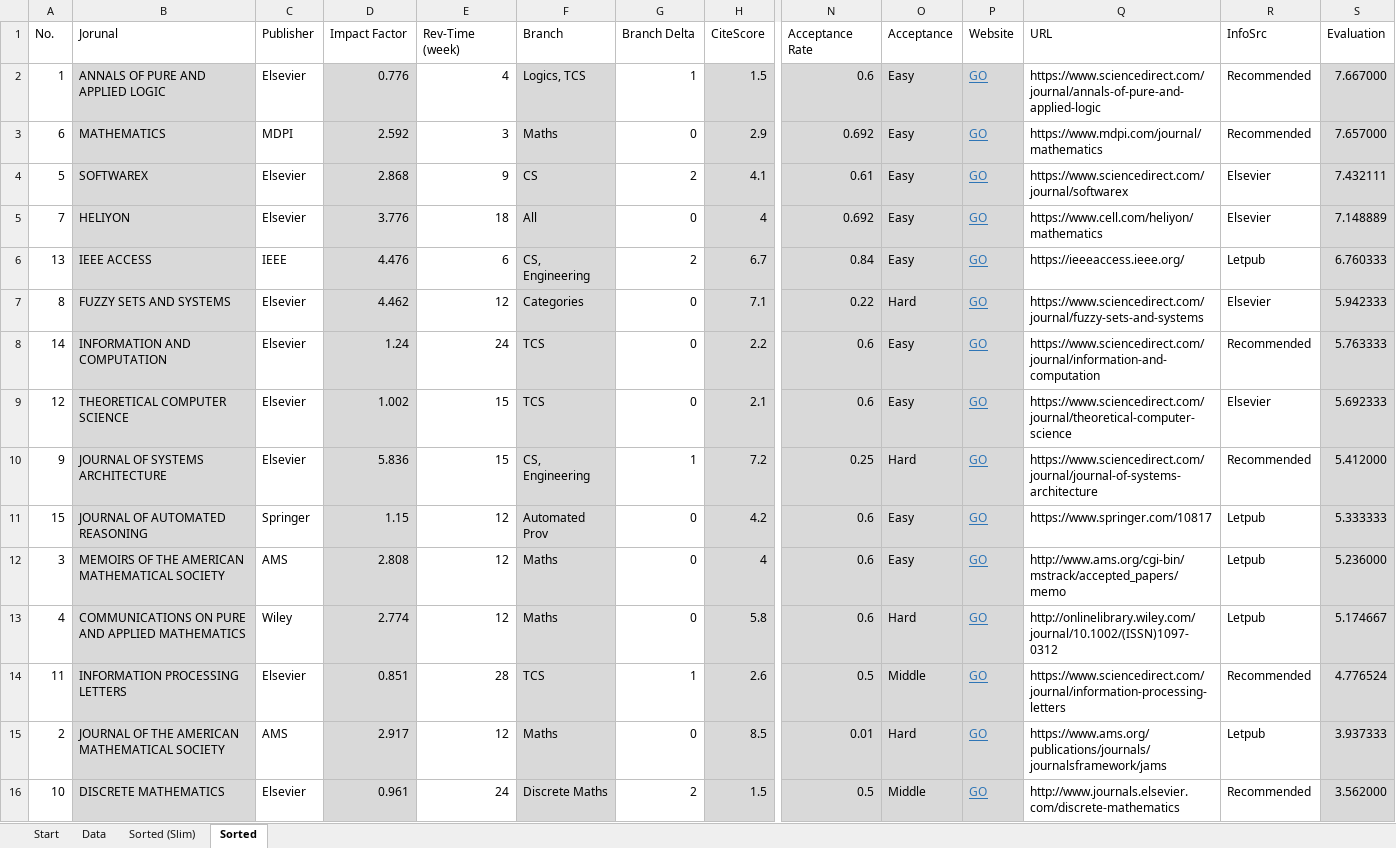
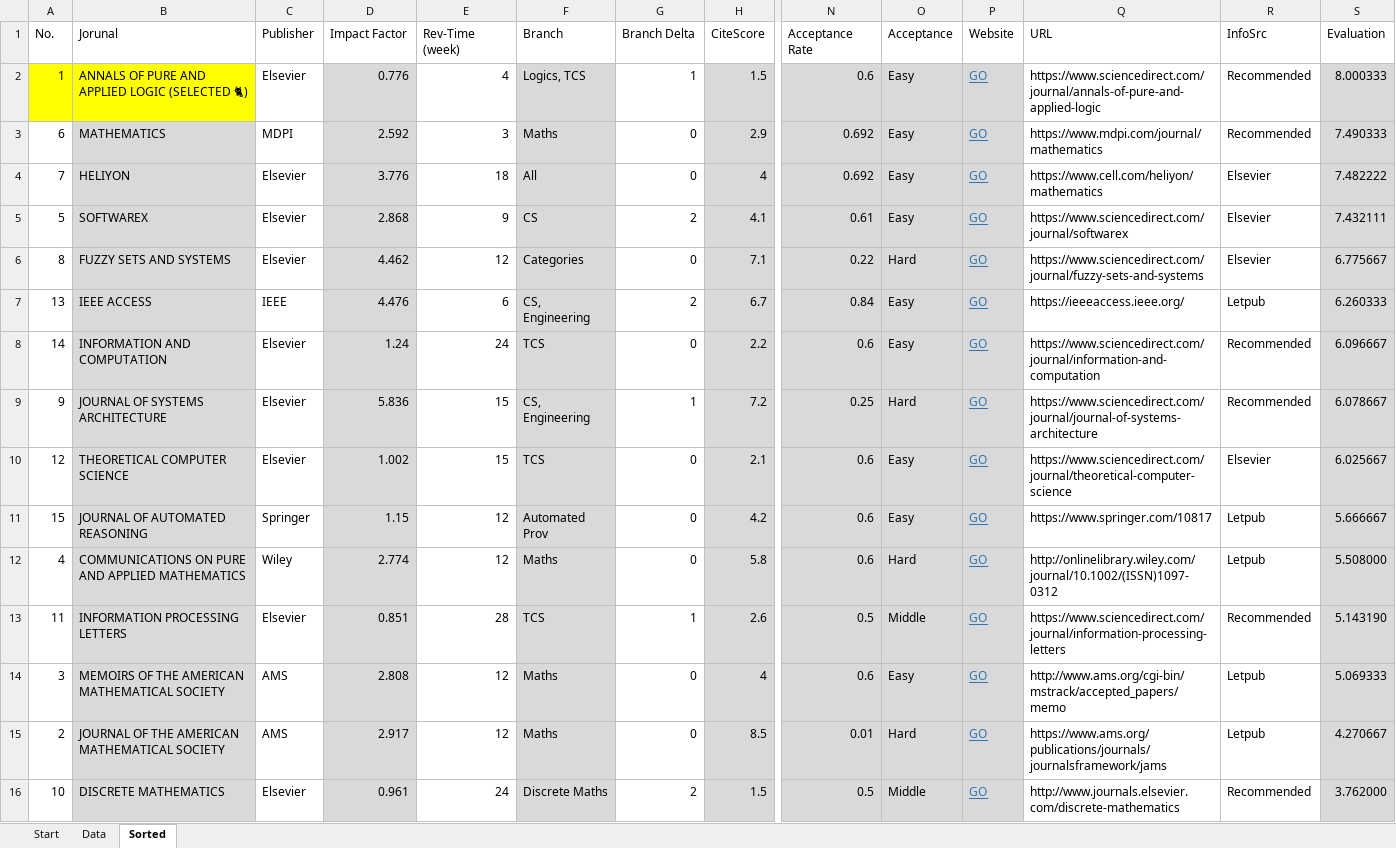
Before and after one commit to ZijianFelixWang/ANT-APCT-Paper, an Excel workbook: JorunalFinder.xlsx, sheet Sorted, drawn as a sheet; only a part is shown, gaps mark what is left out; values as stored, in another font and other column widths than the file's, no borders; conditional formats not drawn; removed rows and columns are numbered as before the commit, all else as after; rows hold the shown columns only; the diff names each change by its address in the sheet, - before the commit and + after, or states it on an @@ line.

```diff
--- a/JorunalFinder.xlsx (sheet Sorted)
+++ b/JorunalFinder.xlsx (sheet Sorted)
-sheet tab: Sorted (Slim)
-A2 fill: none
+A2 fill: #FFFF00
-B2 (Jorunal): ANNALS OF PURE AND APPLIED LOGIC
+B2 (Jorunal): ANNALS OF PURE AND APPLIED LOGIC (SELECTED 🐈)
-B2 fill: #D9D9D9
+B2 fill: #FFFF00
-S2 (Evaluation): 7.667000
+S2 (Evaluation): 8.000333
-S3 (Evaluation): 7.657000
+S3 (Evaluation): 7.490333
+row 4: 7 | HELIYON | Elsevier | 3.776 | 18 | All | 0 | 4 | 0.692 | Easy | GO | https://www.cell.com/heliyon/mathematics | Elsevier | 7.482222
-row 5: 7 | HELIYON | Elsevier | 3.776 | 18 | All | 0 | 4 | 0.692 | Easy | GO | https://www.cell.com/heliyon/mathematics | Elsevier | 7.148889
-row 6: 13 | IEEE ACCESS | IEEE | 4.476 | 6 | CS, Engineering | 2 | 6.7 | 0.84 | Easy | GO | https://ieeeaccess.ieee.org/ | Letpub | 6.760333
-S6 (Evaluation): 5.942333
+S6 (Evaluation): 6.775667
+row 7: 13 | IEEE ACCESS | IEEE | 4.476 | 6 | CS, Engineering | 2 | 6.7 | 0.84 | Easy | GO | https://ieeeaccess.ieee.org/ | Letpub | 6.260333
-S8 (Evaluation): 5.763333
+S8 (Evaluation): 6.096667
-row 9: 12 | THEORETICAL COMPUTER SCIENCE | Elsevier | 1.002 | 15 | TCS | 0 | 2.1 | 0.6 | Easy | GO | https://www.sciencedirect.com/journal/theoretical-computer-science | Elsevier | 5.692333
-S9 (Evaluation): 5.412000
+S9 (Evaluation): 6.078667
+row 10: 12 | THEORETICAL COMPUTER SCIENCE | Elsevier | 1.002 | 15 | TCS | 0 | 2.1 | 0.6 | Easy | GO | https://www.sciencedirect.com/journal/theoretical-computer-science | Elsevier | 6.025667
-S11 (Evaluation): 5.333333
+S11 (Evaluation): 5.666667
-row 12: 3 | MEMOIRS OF THE AMERICAN MATHEMATICAL SOCIETY | AMS | 2.808 | 12 | Maths | 0 | 4 | 0.6 | Easy | GO | http://www.ams.org/cgi-bin/mstrack/accepted_papers/memo | Letpub | 5.236000
-S12 (Evaluation): 5.174667
+S12 (Evaluation): 5.508000
-S13 (Evaluation): 4.776524
+S13 (Evaluation): 5.143190
+row 14: 3 | MEMOIRS OF THE AMERICAN MATHEMATICAL SOCIETY | AMS | 2.808 | 12 | Maths | 0 | 4 | 0.6 | Easy | GO | http://www.ams.org/cgi-bin/mstrack/accepted_papers/memo | Letpub | 5.069333
-S15 (Evaluation): 3.937333
+S15 (Evaluation): 4.270667
-S16 (Evaluation): 3.562000
+S16 (Evaluation): 3.762000
```
Also changed, not shown: sheet Start, formulas that keep their value, 3 other files.
